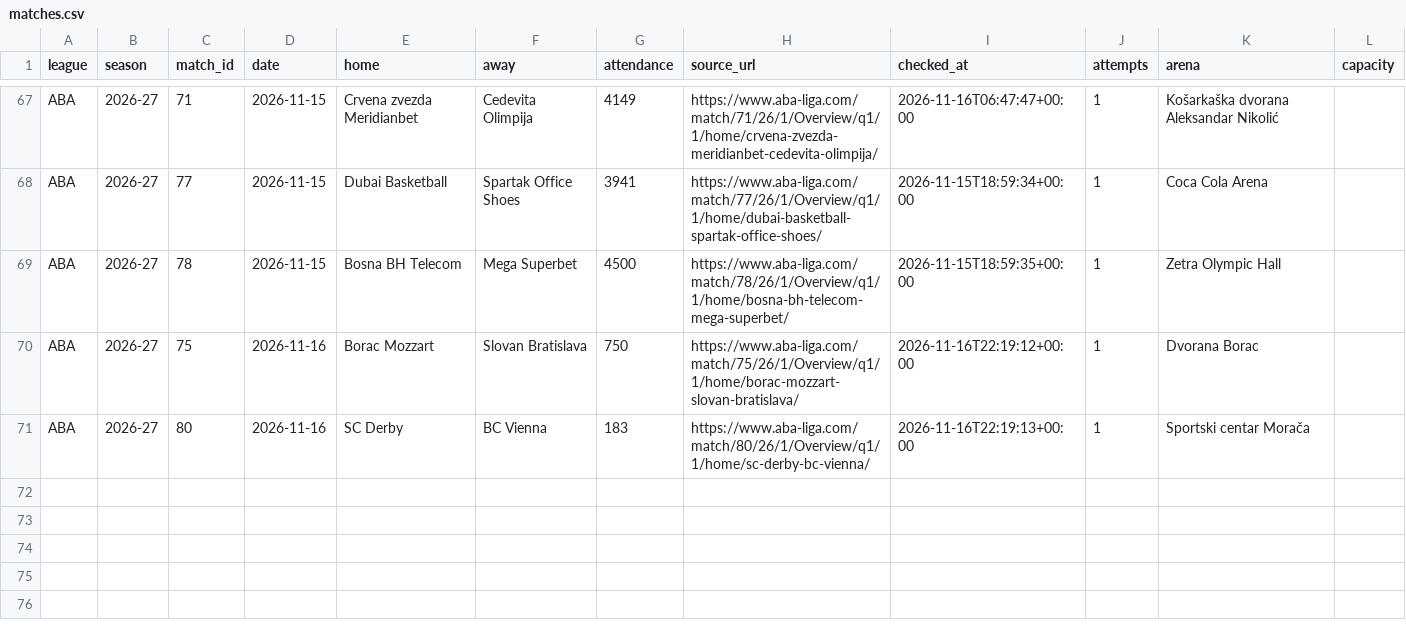
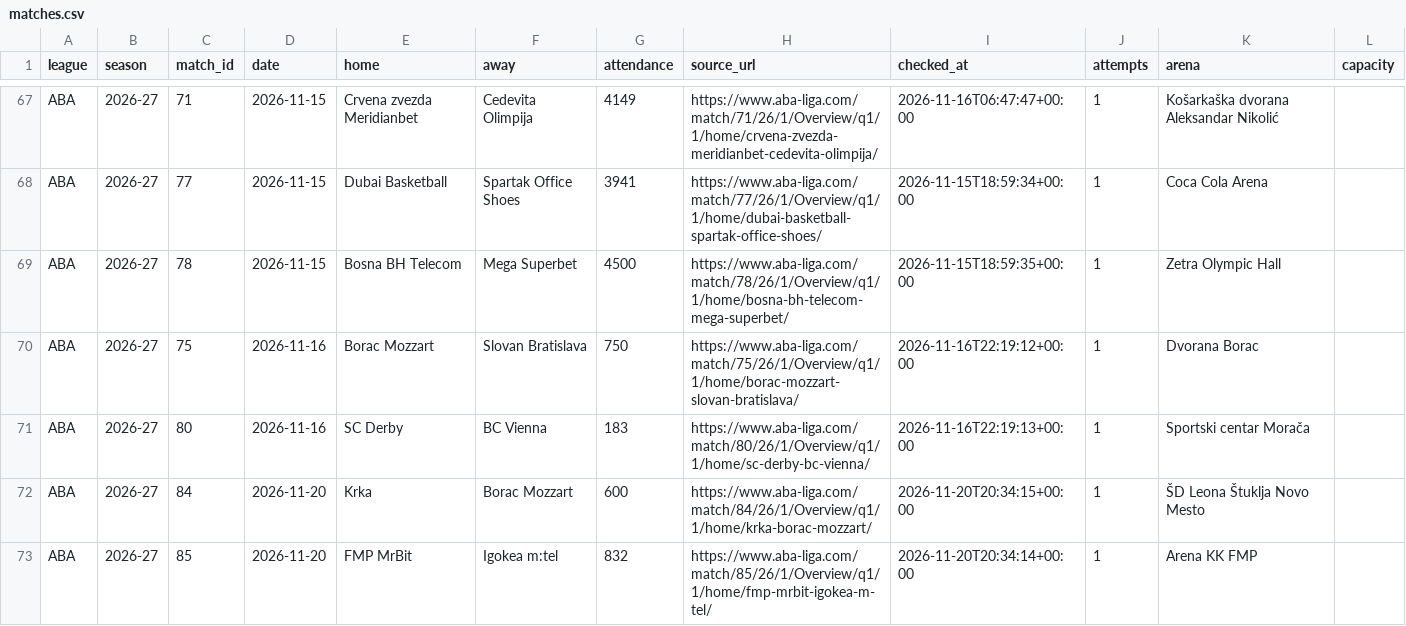
Before and after one commit to andriuspanama/ACBattendance, a CSV file: data/aba/matches.csv, drawn as a sheet; only a part is shown, gaps mark what is left out.

```diff
--- a/data/aba/matches.csv
+++ b/data/aba/matches.csv
@@ -71 +71,3 @@ ABA,2026-27,75,2026-11-16,Borac Mozzart,Slovan Bratislava,750,https://www.aba-li
 ABA,2026-27,80,2026-11-16,SC Derby,BC Vienna,183,https://www.aba-liga.com/match/80/26/1/Overview/q1/1/home/sc-derby-bc-vienna/,2026-11-16T22:19:13+00:00,1,Sportski centar Morača,
+ABA,2026-27,84,2026-11-20,Krka,Borac Mozzart,600,https://www.aba-liga.com/match/84/26/1/Overview/q1/1/home/krka-borac-mozzart/,2026-11-20T20:34:15+00:00,1,ŠD Leona Štuklja Novo Mesto,
+ABA,2026-27,85,2026-11-20,FMP MrBit,Igokea m:tel,832,https://www.aba-liga.com/match/85/26/1/Overview/q1/1/home/fmp-mrbit-igokea-m-tel/,2026-11-20T20:34:14+00:00,1,Arena KK FMP,
```
Also changed, not shown: data/aba/attendance_averages.csv, data/aba/flashscore/matches.csv, 2 other files.
